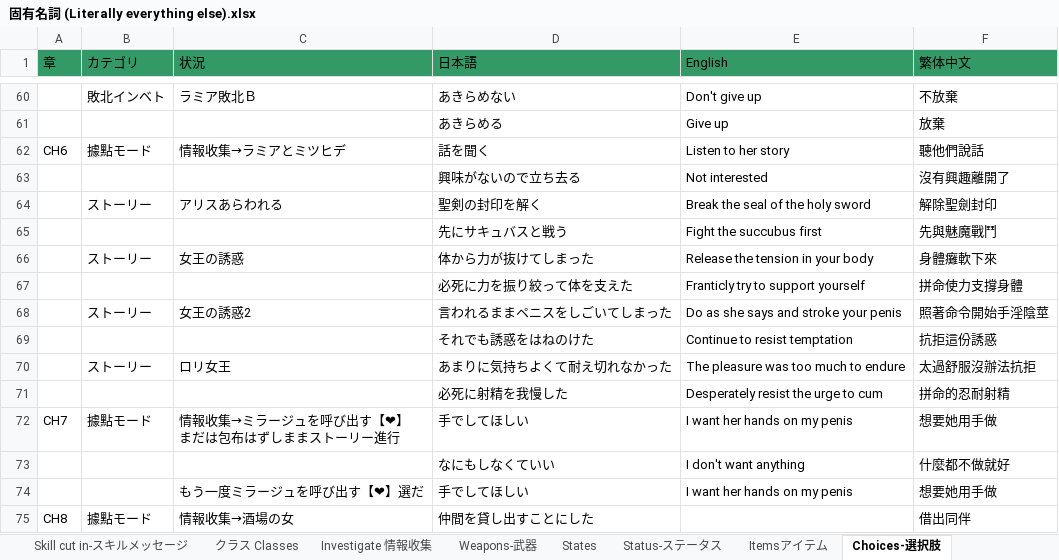
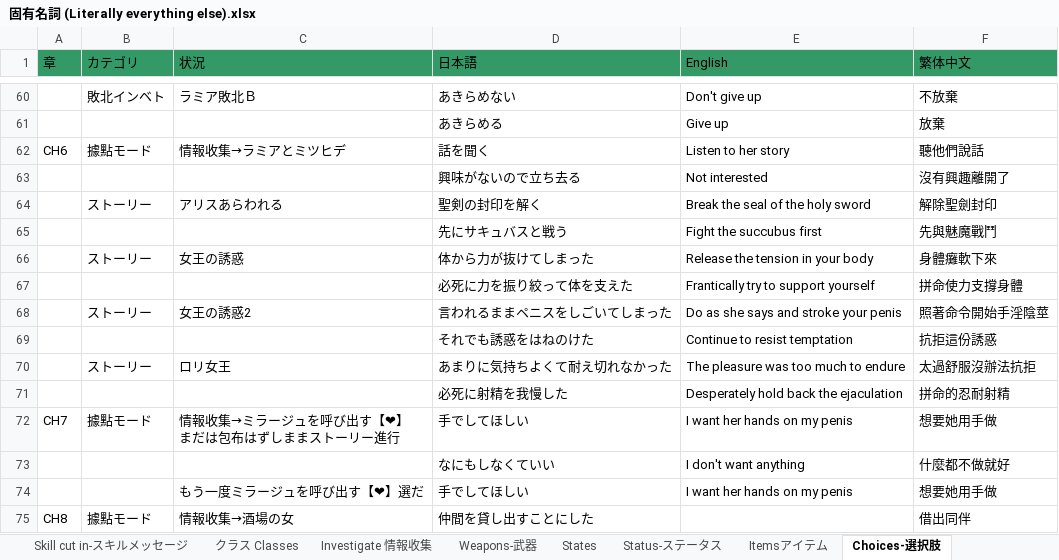
Before and after one commit to Giratena/Succubus-Senki-Translation-Project, an Excel workbook: 固有名詞 (Literally everything else).xlsx, sheet Choices-選択肢, drawn as a sheet; only a part is shown, gaps mark what is left out; values as stored, in another font and other column widths than the file's, no borders; the diff names each change by its address in the sheet, - before the commit and + after, or states it on an @@ line.

```diff
--- a/固有名詞 (Literally everything else).xlsx (sheet Choices-選択肢)
+++ b/固有名詞 (Literally everything else).xlsx (sheet Choices-選択肢)
-E67 (English): Franticly try to support yourself
+E67 (English): Frantically try to support yourself
-E71 (English): Desperately resist the urge to cum
+E71 (English): Desperately hold back the ejaculation
```
Also changed, not shown: sheet Changelog, 1 other file.
